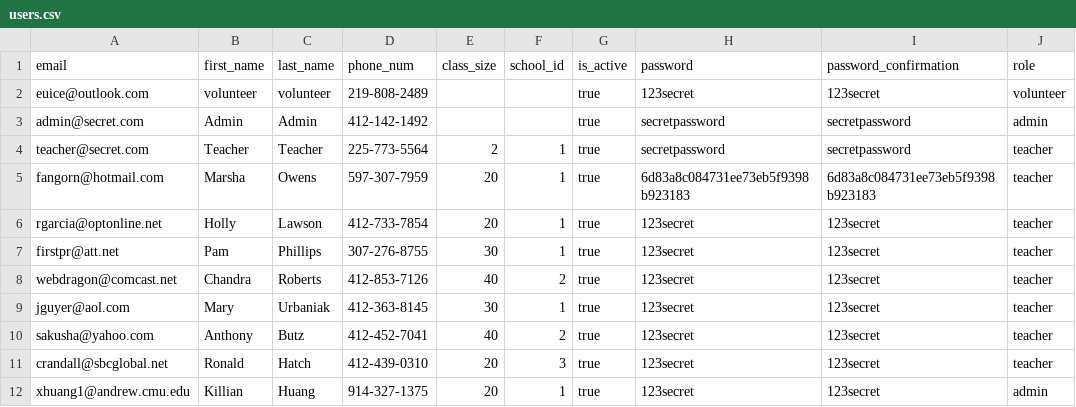
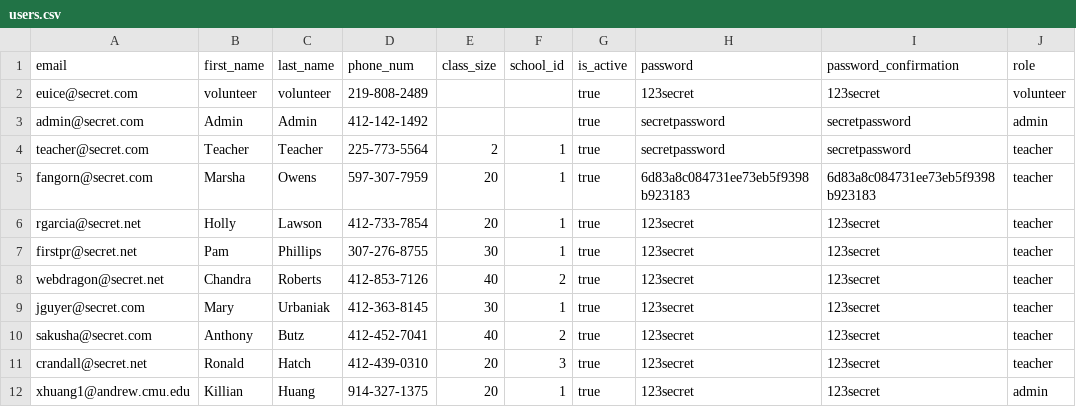
Before and after one commit to Dreadwall/TEP_Lending_Library, a CSV file: app/csvs/users.csv, drawn as a sheet.

Commit message:
email domain @secret

```diff
--- a/app/csvs/users.csv
+++ b/app/csvs/users.csv
@@ -1,12 +1,12 @@
 email,first_name,last_name,phone_num,class_size,school_id,is_active,password,password_confirmation,role
-euice@outlook.com,volunteer,volunteer,219-808-2489,,,true,123secret,123secret,volunteer
+euice@secret.com,volunteer,volunteer,219-808-2489,,,true,123secret,123secret,volunteer
 admin@secret.com,Admin,Admin,412-142-1492,,,true,secretpassword,secretpassword,admin
 teacher@secret.com,Teacher,Teacher,225-773-5564,2,1,true,secretpassword,secretpassword,teacher
-fangorn@hotmail.com,Marsha,Owens,597-307-7959,20,1,true,6d83a8c084731ee73eb5f9398b923183,6d83a8c084731ee73eb5f9398b923183,teacher
-rgarcia@optonline.net,Holly,Lawson,412-733-7854,20,1,true,123secret,123secret,teacher
-firstpr@att.net,Pam,Phillips,307-276-8755,30,1,true,123secret,123secret,teacher
-webdragon@comcast.net,Chandra,Roberts,412-853-7126,40,2,true,123secret,123secret,teacher
-jguyer@aol.com,Mary,Urbaniak,412-363-8145,30,1,true,123secret,123secret,teacher
-sakusha@yahoo.com,Anthony,Butz,412-452-7041,40,2,true,123secret,123secret,teacher
-crandall@sbcglobal.net,Ronald,Hatch,412-439-0310,20,3,true,123secret,123secret,teacher
+fangorn@secret.com,Marsha,Owens,597-307-7959,20,1,true,6d83a8c084731ee73eb5f9398b923183,6d83a8c084731ee73eb5f9398b923183,teacher
+rgarcia@secret.net,Holly,Lawson,412-733-7854,20,1,true,123secret,123secret,teacher
+firstpr@secret.net,Pam,Phillips,307-276-8755,30,1,true,123secret,123secret,teacher
+webdragon@secret.net,Chandra,Roberts,412-853-7126,40,2,true,123secret,123secret,teacher
+jguyer@secret.com,Mary,Urbaniak,412-363-8145,30,1,true,123secret,123secret,teacher
+sakusha@secret.com,Anthony,Butz,412-452-7041,40,2,true,123secret,123secret,teacher
+crandall@secret.net,Ronald,Hatch,412-439-0310,20,3,true,123secret,123secret,teacher
 xhuang1@andrew.cmu.edu,Killian,Huang,914-327-1375,20,1,true,123secret,123secret,admin
```
